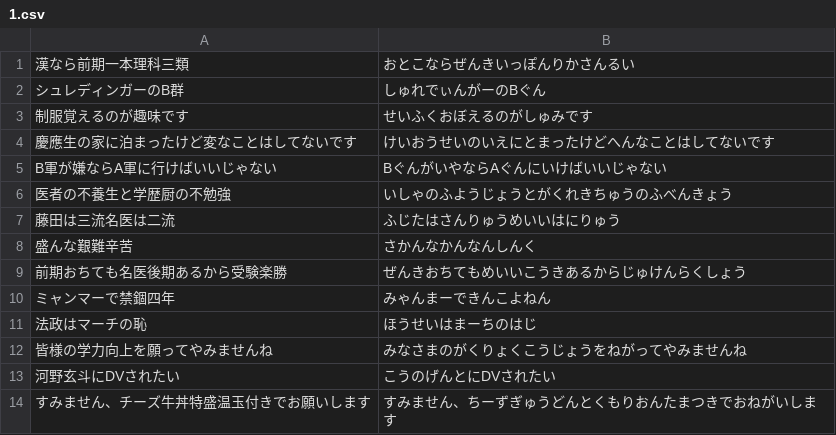
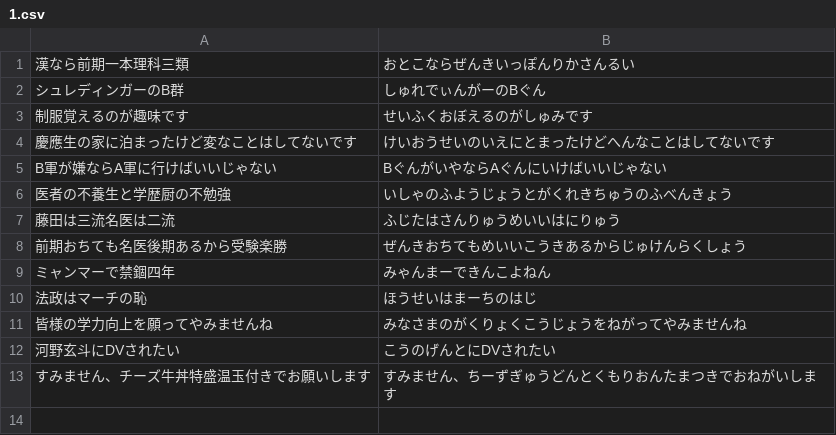
Before and after one commit to Yasu829/Typing, a CSV file: User/1.csv, drawn as a sheet.

Commit message:
chae

```diff
--- a/User/1.csv
+++ b/User/1.csv
@@ -7,3 +7,2 @@ B軍が嫌ならA軍に行けばいいじゃない,BぐんがいやならAぐん
 藤田は三流名医は二流,ふじたはさんりゅうめいいはにりゅう
-盛んな艱難辛苦,さかんなかんなんしんく
 前期おちても名医後期あるから受験楽勝,ぜんきおちてもめいいこうきあるからじゅけんらくしょう
```
